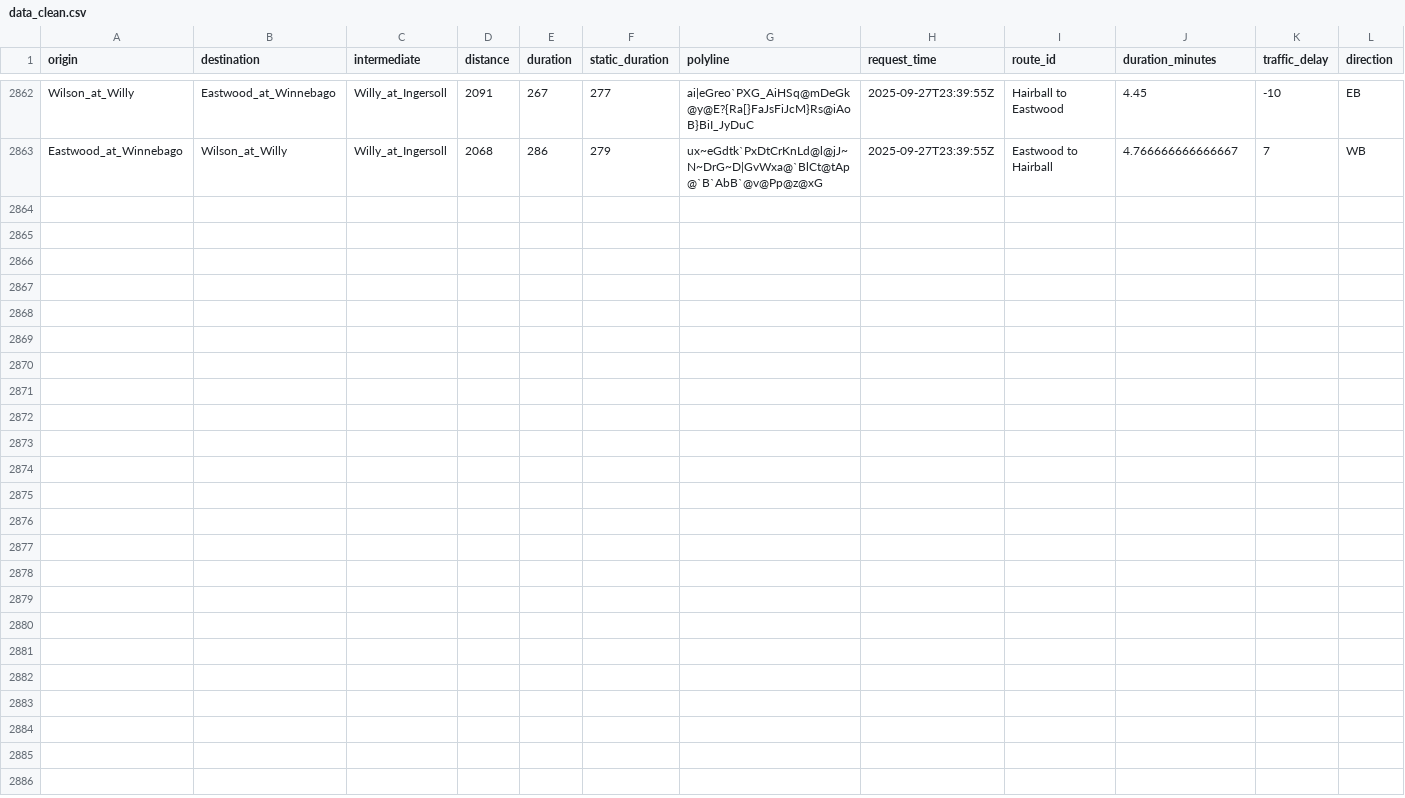
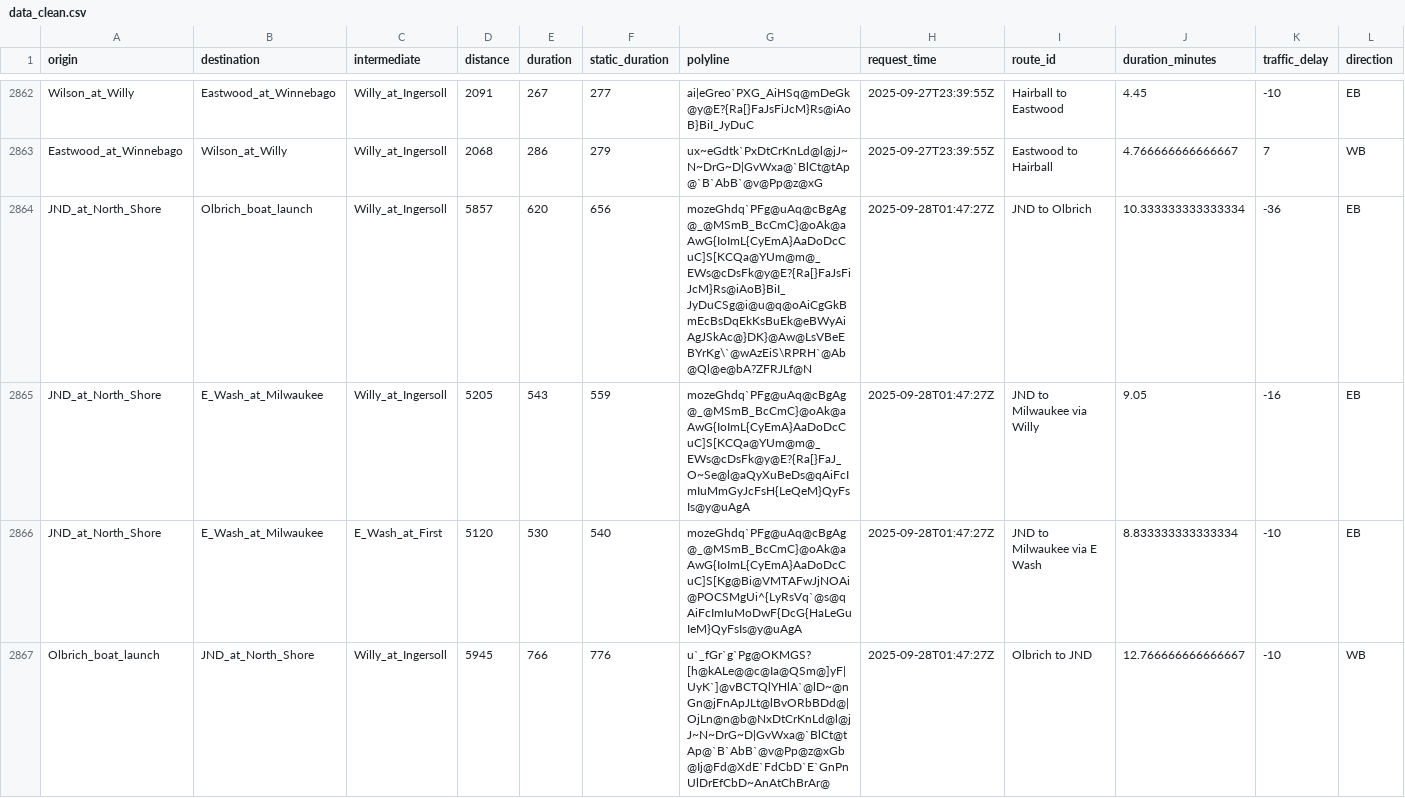
Before and after one commit to vgXhc/willy_street, a CSV file: data/data_clean.csv, drawn as a sheet; only a part is shown, gaps mark what is left out; rows hold the shown columns only; the diff covers the shown part only; the diff names each change by its address in the sheet, - before the commit and + after, or states it on an @@ line.

```diff
--- a/data/data_clean.csv
+++ b/data/data_clean.csv
+row 2864: JND_at_North_Shore | Olbrich_boat_launch | Willy_at_Ingersoll | 5857 | 620 | 656 | mozeGhdq`PFg@uAq@cBgAg@_@MSmB_BcCmC}@oAk@aAwG{IoImL{CyEmA}AaDoDcCuC]S[KCQa@YUm@m@_EWs@cDsFk@y@E?{Ra[}FaJsFiJcM}Rs@iAoB}BiI_JyDuCSg@i@u@q@oAiCgGkBmEcBsDqEkKsBuEk@eBWyAiAgJSkAc@}DK}@Aw@LsVBeEBYrKg\`@wAzEiS\RPRH`@Ab@Ql@e@bA?ZFRJLf@N | 2025-09-28T01:47:27Z | JND to Olbrich | 10.333333333333334 | -36 | EB
+row 2865: JND_at_North_Shore | E_Wash_at_Milwaukee | Willy_at_Ingersoll | 5205 | 543 | 559 | mozeGhdq`PFg@uAq@cBgAg@_@MSmB_BcCmC}@oAk@aAwG{IoImL{CyEmA}AaDoDcCuC]S[KCQa@YUm@m@_EWs@cDsFk@y@E?{Ra[}FaJ_O~Se@l@aQyXuBeDs@qAiFcImIuMmGyJcFsH{LeQeM}QyFsIs@y@uAgA | 2025-09-28T01:47:27Z | JND to Milwaukee via Willy | 9.05 | -16 | EB
+row 2866: JND_at_North_Shore | E_Wash_at_Milwaukee | E_Wash_at_First | 5120 | 530 | 540 | mozeGhdq`PFg@uAq@cBgAg@_@MSmB_BcCmC}@oAk@aAwG{IoImL{CyEmA}AaDoDcCuC]S[Kg@Bi@VMTAFwJjNOAi@POCSMgUi^{LyRsVq`@s@qAiFcImIuMoDwF{DcG{HaLeGuIeM}QyFsIs@y@uAgA | 2025-09-28T01:47:27Z | JND to Milwaukee via E Wash | 8.833333333333334 | -10 | EB
+row 2867: Olbrich_boat_launch | JND_at_North_Shore | Willy_at_Ingersoll | 5945 | 766 | 776 | u`_fGr`g`Pg@OKMGS?[h@kALe@@c@Ia@QSm@]yF|UyK`]@vBCTQlYHlA`@lD~@nGn@jFnApJLt@lBvORbBDd@|OjLn@n@b@NxDtCrKnLd@l@jJ~N~DrG~D|GvWxa@`BlCt@tAp@`B`AbB`@v@Pp@z@xGb@Ij@Fd@XdE`FdCbD`E`GnPnUlDrEfCbD~AnAtChBrAr@ | 2025-09-28T01:47:27Z | Olbrich to JND | 12.766666666666667 | -10 | WB
```
Also changed, not shown: 4 added rows elsewhere in this file, data/data_raw.csv, 1 other file.
